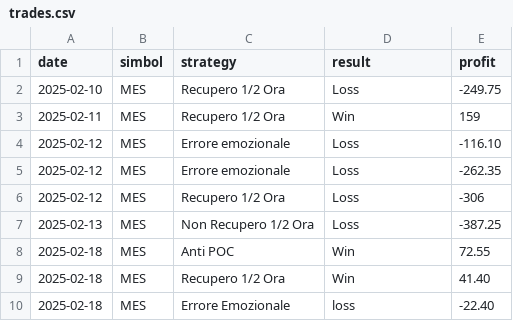
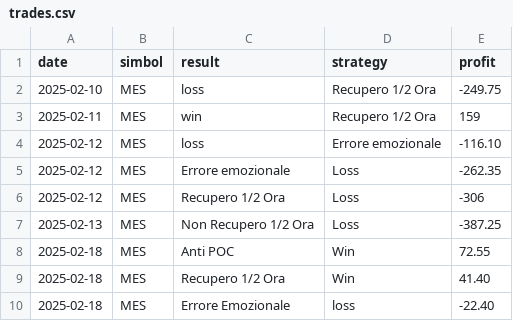
Before and after one commit to Redguardcyber/TradeLog, a CSV file: trades.csv, drawn as a sheet; only a part is shown.

Commit message:
Update trades.csv

```diff
--- a/trades.csv
+++ b/trades.csv
@@ -1,5 +1,5 @@
-date,simbol,strategy,result,profit
-2025-02-10,MES,Recupero 1/2 Ora,Loss,-249.75
-2025-02-11,MES,Recupero 1/2 Ora,Win,159
-2025-02-12,MES,Errore emozionale,Loss,-116.10
+date,simbol,result,strategy,profit
+2025-02-10,MES,loss,Recupero 1/2 Ora,-249.75
+2025-02-11,MES,win,Recupero 1/2 Ora,159
+2025-02-12,MES,loss,Errore emozionale,-116.10
 2025-02-12,MES,Errore emozionale,Loss,-262.35
```
